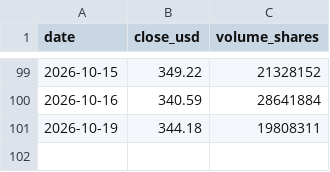
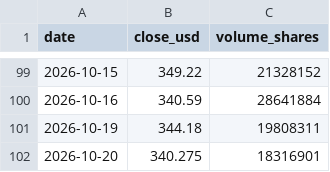
Before and after one commit to insuking/krx-prebreakout-radar, a CSV file: site/us_radar/GOOGL.csv, drawn as a sheet; only a part is shown, gaps mark what is left out; the diff names each change by its address in the sheet, - before the commit and + after, or states it on an @@ line.

```diff
--- a/site/us_radar/GOOGL.csv
+++ b/site/us_radar/GOOGL.csv
+row 102: 2026-10-20 | 340.275 | 18316901
```
Also changed, not shown: site/us_radar/AMD.csv, site/us_radar/AMZN.csv, 24 other files.
